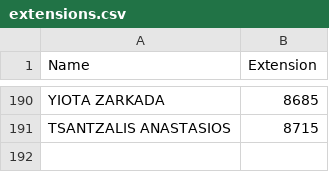
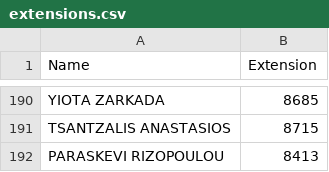
Before and after one commit to Kaniatsos/streamlit-name-search, a CSV file: extensions.csv, drawn as a sheet; only a part is shown, gaps mark what is left out; the diff names each change by its address in the sheet, - before the commit and + after, or states it on an @@ line.

Commit message:
extensions.csv

```diff
--- a/extensions.csv
+++ b/extensions.csv
+row 192: PARASKEVI RIZOPOULOU | 8413
```
